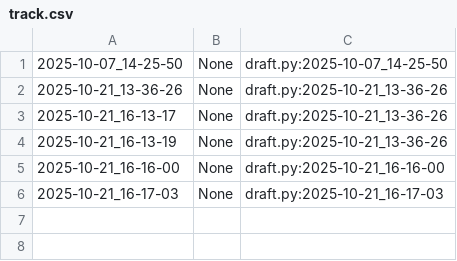
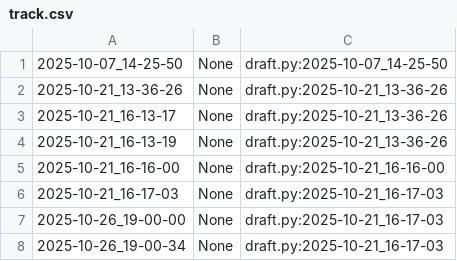
Before and after one commit to qxcode-course/poo-rc-bloco-b-yguqueiroz-hub, a CSV file: myrep/.tko/track/poo@chinela/track.csv, drawn as a sheet.

```diff
--- a/myrep/.tko/track/poo@chinela/track.csv
+++ b/myrep/.tko/track/poo@chinela/track.csv
@@ -6 +6,3 @@
 2025-10-21_16-17-03,None,draft.py:2025-10-21_16-17-03
+2025-10-26_19-00-00,None,draft.py:2025-10-21_16-17-03
+2025-10-26_19-00-34,None,draft.py:2025-10-21_16-17-03
```
Also changed, not shown: myrep/.tko/track/poo@camisa/track.csv, 10 other files.
